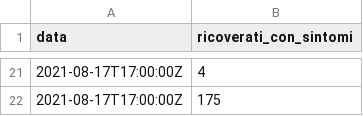
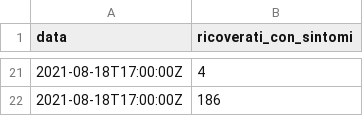
Before and after one commit to mskyttner/flat_data_bash_example, a CSV file: dpc-covid19-ita-regioni-latest.csv, drawn as a sheet; only a part is shown, gaps mark what is left out; the diff covers the shown part only.

Commit message:
Flat: latest data (2021-08-18T15:57:33.631Z) {   "date": "2021-08-18T15:57:33.631Z",   "files": [     {       "name": "dpc-covid19-ita-regioni-latest.csv",       "deltaBytes": 0,       "source": "https://raw.githubusercontent.com/pcm-dpc/COVID-19/master/dati-regioni/dpc-covid19-ita-regioni-latest.csv"     }   ] }

```diff
--- a/dpc-covid19-ita-regioni-latest.csv
+++ b/dpc-covid19-ita-regioni-latest.csv
@@ -21,2 +21,2 @@ data,ricoverati_con_sintomi
-2021-08-17T17:00:00Z,4
-2021-08-17T17:00:00Z,175
+2021-08-18T17:00:00Z,4
+2021-08-18T17:00:00Z,186
```
Also changed, not shown: 19 added rows and 19 removed rows elsewhere in this file.
